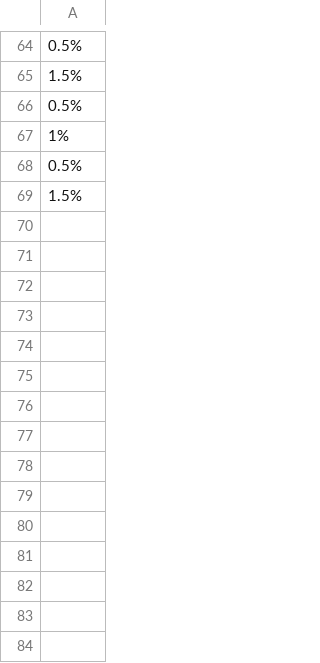
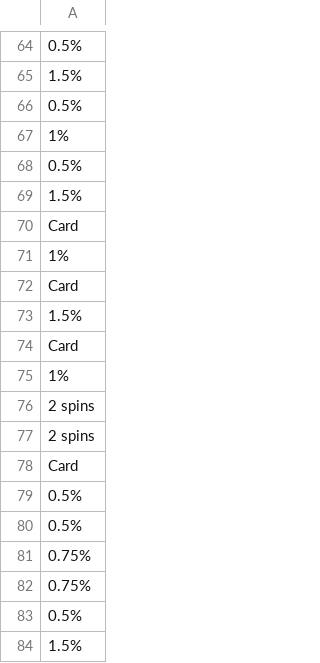
Before and after one commit to hwetsman/Fold_Wheel_Metrics, a CSV file: Summer_Wheel_2.csv, drawn as a sheet; only a part is shown, gaps mark what is left out; the diff names each change by its address in the sheet, - before the commit and + after, or states it on an @@ line.

Commit message:
Data: change state of dataset

```diff
--- a/Summer_Wheel_2.csv
+++ b/Summer_Wheel_2.csv
+row 70: Card
+row 71: 1%
+row 72: Card
+row 73: 1.5%
+row 74: Card
+row 75: 1%
+row 76: 2 spins
+row 77: 2 spins
+row 78: Card
+row 79: 0.5%
+row 80: 0.5%
+row 81: 0.75%
+row 82: 0.75%
+row 83: 0.5%
+row 84: 1.5%
```
